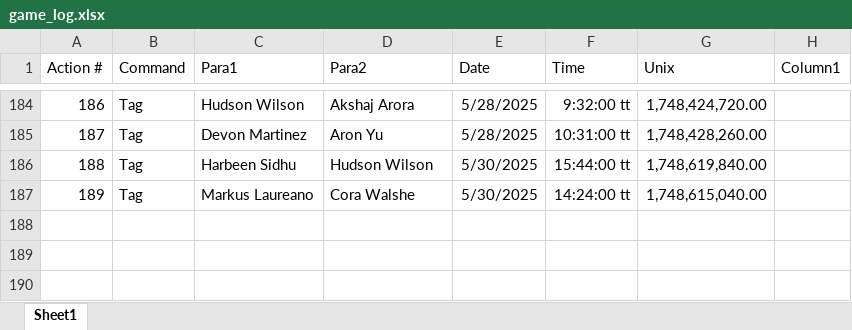
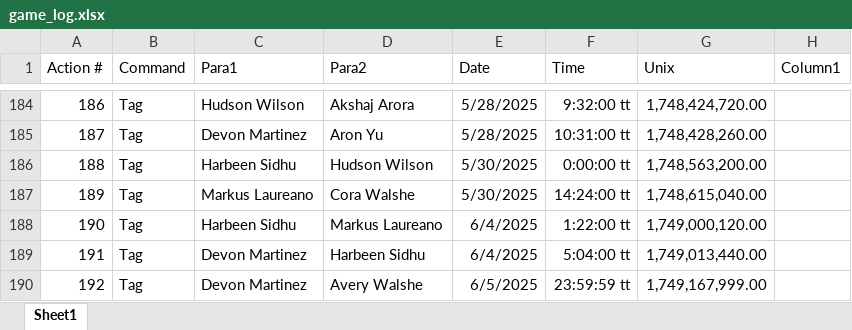
Before and after one commit to SalishGradTag/SalishGradTag.github.io, an Excel workbook: src/game_log.xlsx, sheet Sheet1, drawn as a sheet; only a part is shown, gaps mark what is left out; values as stored, in another font and other column widths than the file's, no borders; table styles not drawn; the diff names each change by its address in the sheet, - before the commit and + after, or states it on an @@ line.

```diff
--- a/src/game_log.xlsx (sheet Sheet1)
+++ b/src/game_log.xlsx (sheet Sheet1)
-F186 (Time): 15:44:00 tt
+F186 (Time): 0:00:00 tt
-G186 (Unix): 1,748,619,840.00
+G186 (Unix): 1,748,563,200.00
+row 188: 190 | Tag | Harbeen Sidhu | Markus Laureano | 6/4/2025 | 1:22:00 tt | 1,749,000,120.00
+row 189: 191 | Tag | Devon Martinez | Harbeen Sidhu | 6/4/2025 | 5:04:00 tt | 1,749,013,440.00
+row 190: 192 | Tag | Devon Martinez | Avery Walshe | 6/5/2025 | 23:59:59 tt | 1,749,167,999.00
```
Also changed, not shown: 3 other files.
